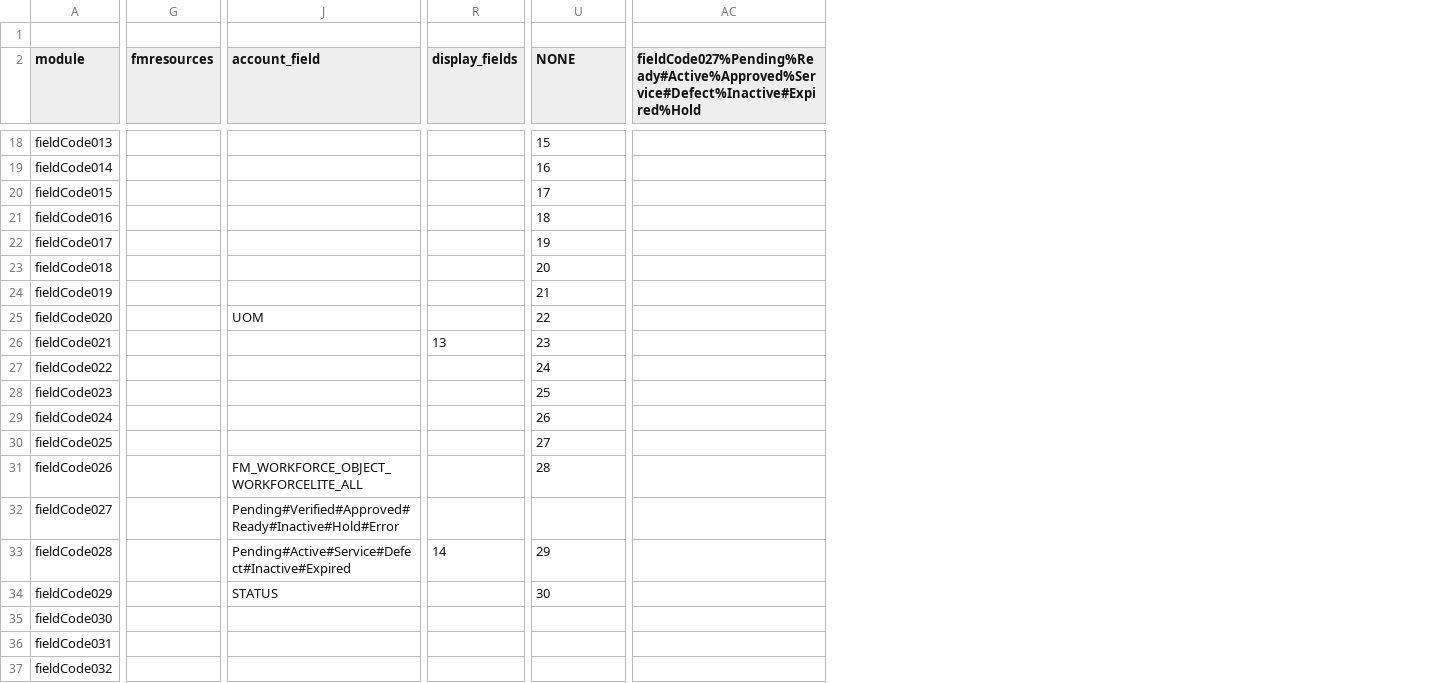
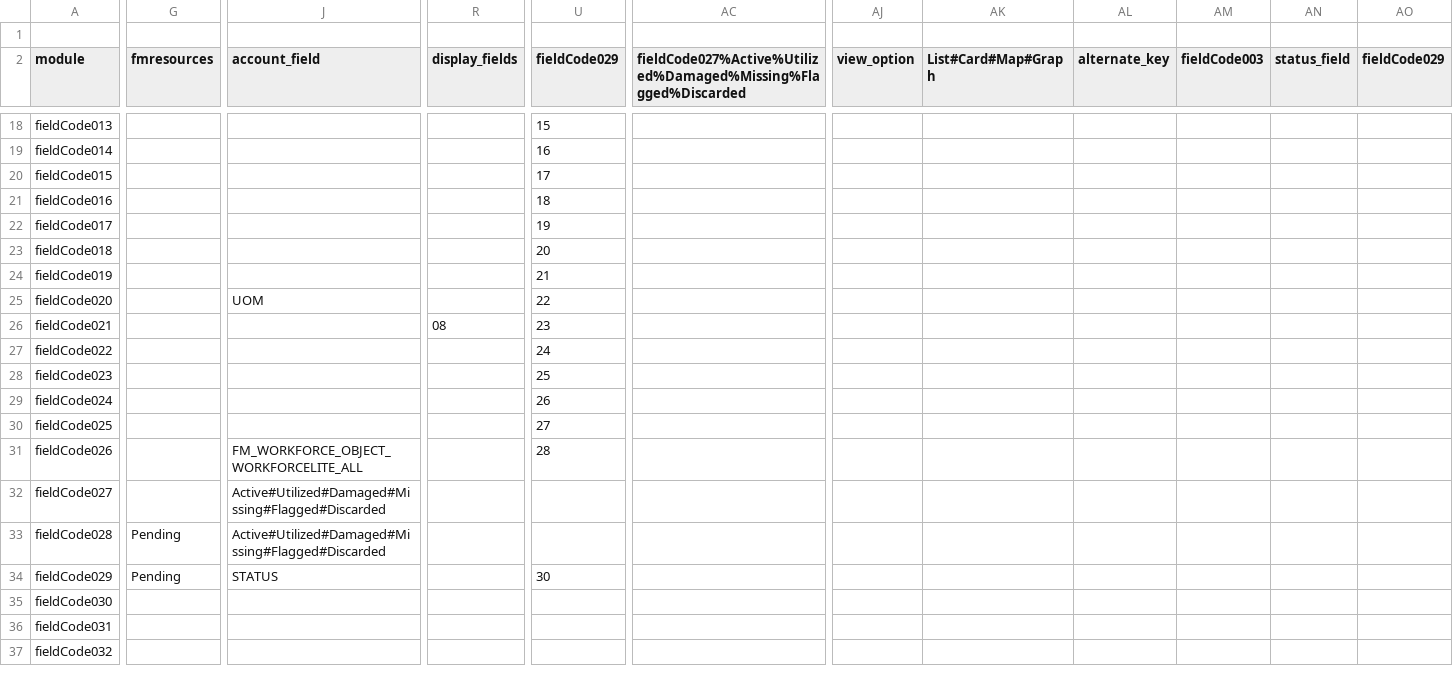
Before and after one commit to xlncbasit/verceldeploy, a CSV file: data/configurations/base-configurations/FM_ASSETS_OBJECT_ASSETSLITE_ALL/config.csv, drawn as a sheet; only a part is shown, gaps mark what is left out; removed rows and columns are numbered as before the commit, all else as after; the diff covers the shown part only; the diff names each change by its address in the sheet, - before the commit and + after, or states it on an @@ line.

```diff
--- a/data/configurations/base-configurations/FM_ASSETS_OBJECT_ASSETSLITE_ALL/config.csv
+++ b/data/configurations/base-configurations/FM_ASSETS_OBJECT_ASSETSLITE_ALL/config.csv
-column AC, row 2: fieldCode027%Pending%Ready#Active%Approved%Service#Defect%Inactive#Expired%Hold
+column AC, row 2: fieldCode027%Active%Utilized%Damaged%Missing%Flagged%Discarded
+column AJ (view_option), empty
+column AK (List#Card#Map#Graph), empty
+column AL (alternate_key), empty
+column AM (fieldCode003), empty
+column AN (status_field), empty
+column AO (fieldCode029), empty
-U2: NONE
+U2: fieldCode029
-R26 (display_fields): 13
+R26 (display_fields): 08
-J32 (account_field): Pending#Verified#Approved#Ready#Inactive#Hold#Error
+J32 (account_field): Active#Utilized#Damaged#Missing#Flagged#Discarded
-G33:G34 (fmresources): (empty)
+G33:G34 (fmresources): Pending
-J33 (account_field): Pending#Active#Service#Defect#Inactive#Expired
+J33 (account_field): Active#Utilized#Damaged#Missing#Flagged#Discarded
-R33 (display_fields): 14
+R33 (display_fields): (empty)
-U33 (fieldCode029): 29
+U33 (fieldCode029): (empty)
```
Also changed, not shown: 7 added rows and 67 edited cells elsewhere in this file, data/configurations/base-configurations/FM_ASSETS_UPDATE_ASSETSLITE_ALL/config.csv, data/configurations/base-configurations/FM_MATERIAL_OBJECT_PRODUCTLITE_MANAGER/config.csv, 6 other files.
